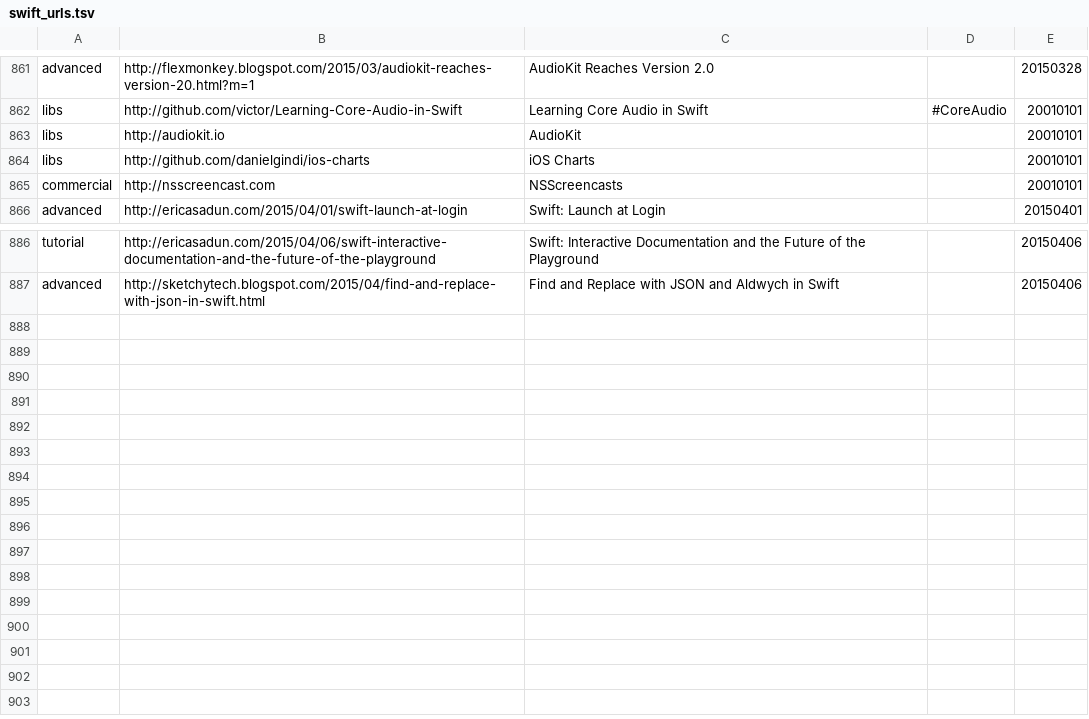
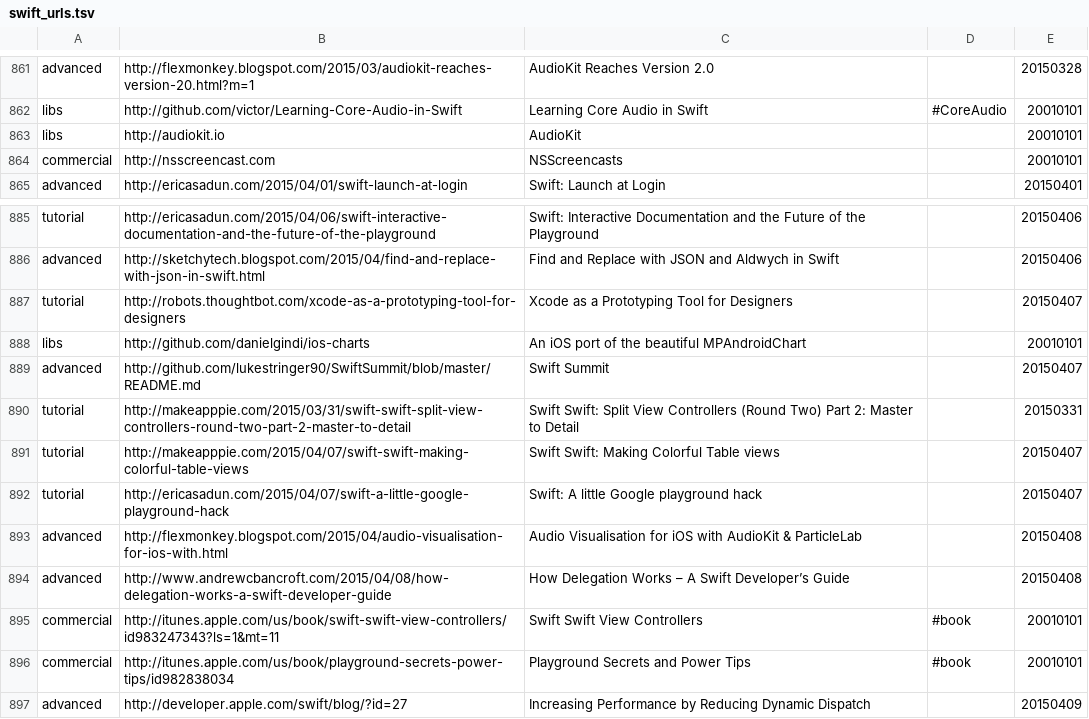
Before and after one commit to melling/SwiftResources, a TSV file: swift_urls.tsv, drawn as a sheet; only a part is shown, gaps mark what is left out.

```diff
--- a/swift_urls.tsv
+++ b/swift_urls.tsv
@@ -863,3 +863,2 @@ libs	http://github.com/victor/Learning-Core-Audio-in-Swift	Learning Core Audio i
 libs	http://audiokit.io	AudioKit		20010101
-libs	http://github.com/danielgindi/ios-charts	iOS Charts		20010101
 commercial	http://nsscreencast.com	NSScreencasts		20010101
@@ -887 +886,12 @@ tutorial	http://ericasadun.com/2015/04/06/swift-interactive-documentation-and-th
 advanced	http://sketchytech.blogspot.com/2015/04/find-and-replace-with-json-in-swift.html	Find and Replace with JSON and Aldwych in Swift		20150406
+tutorial	http://robots.thoughtbot.com/xcode-as-a-prototyping-tool-for-designers	Xcode as a Prototyping Tool for Designers		20150407
+libs	http://github.com/danielgindi/ios-charts	An iOS port of the beautiful MPAndroidChart		20010101
+advanced	http://github.com/lukestringer90/SwiftSummit/blob/master/README.md	Swift Summit		20150407
+tutorial	http://makeapppie.com/2015/03/31/swift-swift-split-view-controllers-round-two-part-2-master-to-detail	Swift Swift: Split View Controllers (Round Two) Part 2: Master to Detail		20150331
+tutorial	http://makeapppie.com/2015/04/07/swift-swift-making-colorful-table-views	Swift Swift: Making Colorful Table views		20150407
+tutorial	http://ericasadun.com/2015/04/07/swift-a-little-google-playground-hack	Swift: A little Google playground hack		20150407
+advanced	http://flexmonkey.blogspot.com/2015/04/audio-visualisation-for-ios-with.html	Audio Visualisation for iOS with AudioKit & ParticleLab		20150408
+advanced	http://www.andrewcbancroft.com/2015/04/08/how-delegation-works-a-swift-developer-guide	How Delegation Works – A Swift Developer’s Guide		20150408
+commercial	http://itunes.apple.com/us/book/swift-swift-view-controllers/id983247343?ls=1&mt=11	Swift Swift View Controllers	#book	20010101
+commercial	http://itunes.apple.com/us/book/playground-secrets-power-tips/id982838034	Playground Secrets and Power Tips	#book	20010101
+advanced	http://developer.apple.com/swift/blog/?id=27	Increasing Performance by Reducing Dynamic Dispatch		20150409
```
Also changed, not shown: 1 other file.
